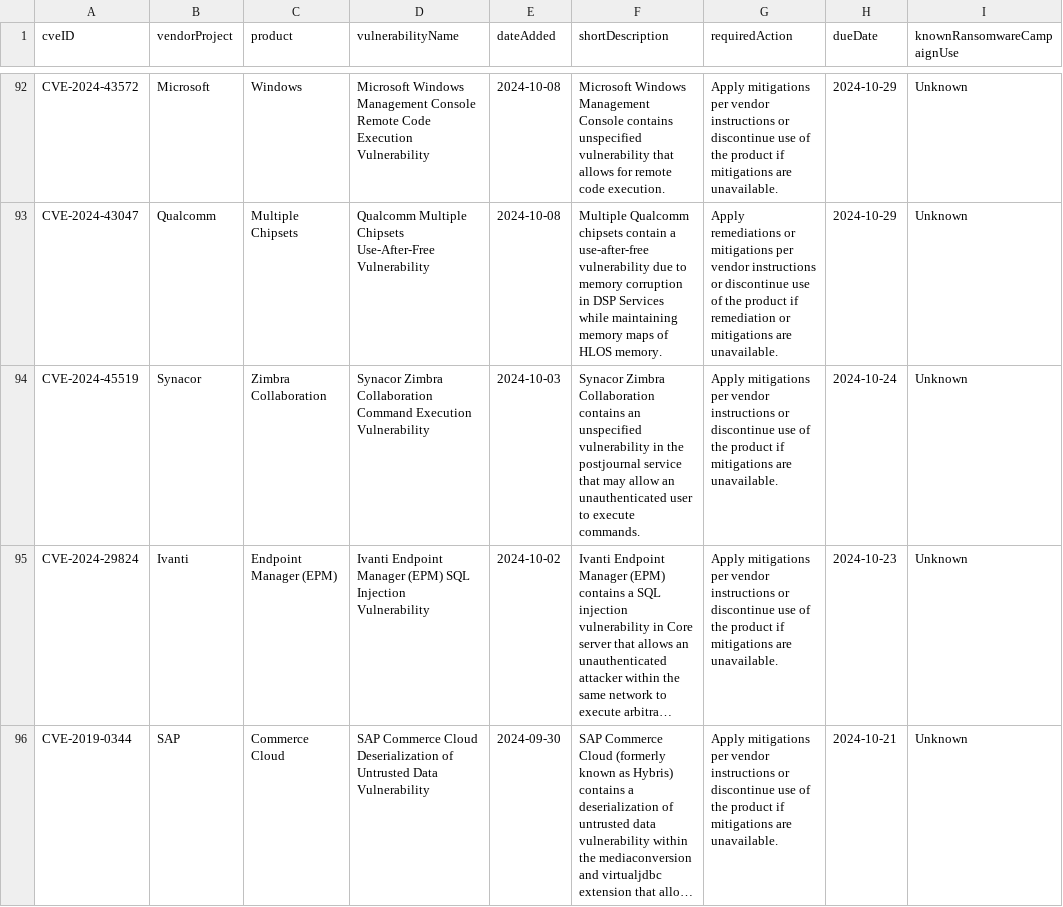
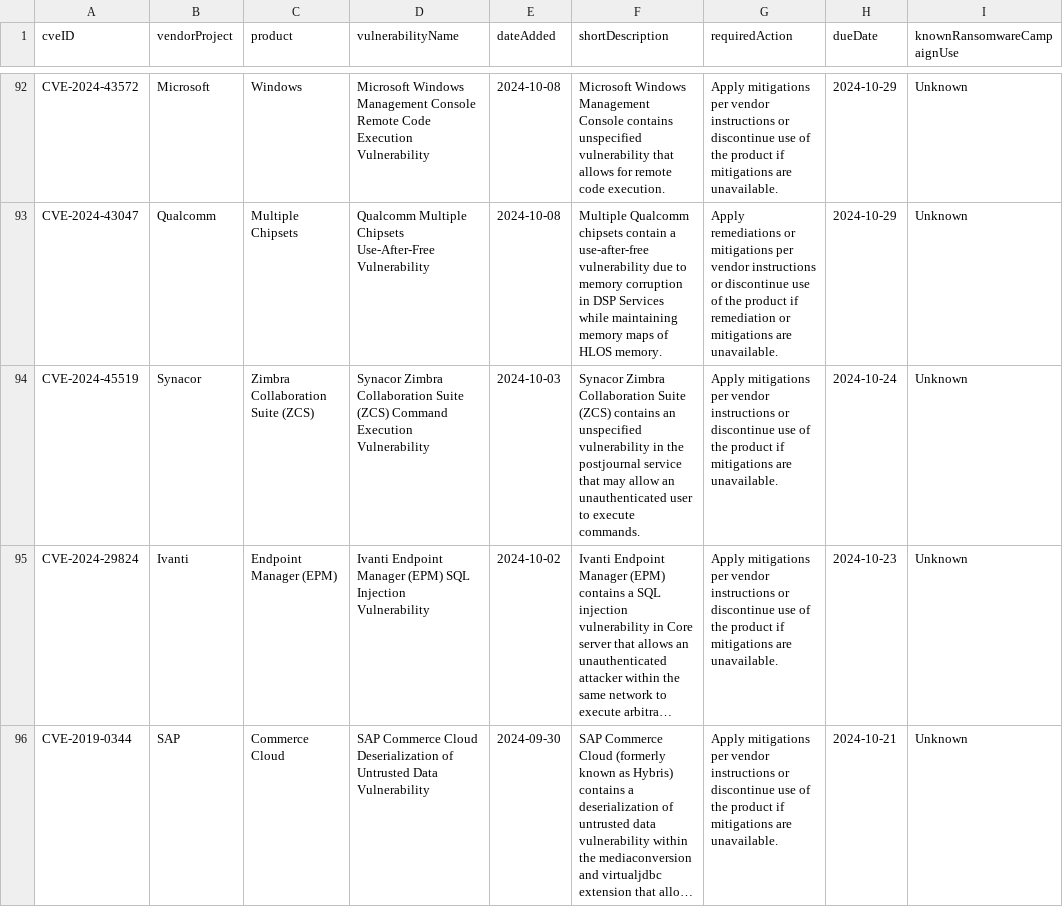
Before and after one commit to cisagov/kev-data, a CSV file: known_exploited_vulnerabilities.csv, drawn as a sheet; only a part is shown, gaps mark what is left out; long unchanged cells end in …; the diff covers the shown part only; the diff names each change by its address in the sheet, - before the commit and + after, or states it on an @@ line.

```diff
--- a/known_exploited_vulnerabilities.csv
+++ b/known_exploited_vulnerabilities.csv
-C94 (product): Zimbra Collaboration
+C94 (product): Zimbra Collaboration Suite (ZCS)
-D94 (vulnerabilityName): …Zimbra Collaboration Command Execution…
+D94 (vulnerabilityName): …Zimbra Collaboration Suite (ZCS) Command Execution…
-F94 (shortDescription): …Zimbra Collaboration contains an…
+F94 (shortDescription): …Zimbra Collaboration Suite (ZCS) contains an…
```
Also changed, not shown: 35 edited cells elsewhere in this file, 1 other file.
